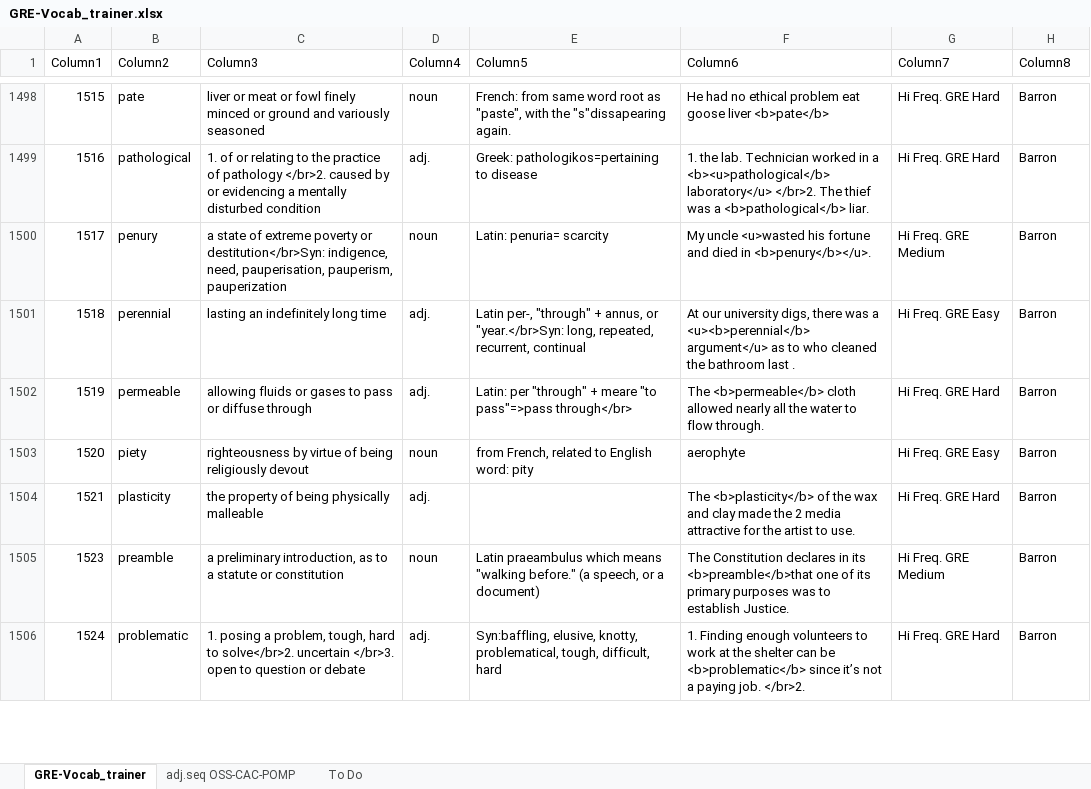
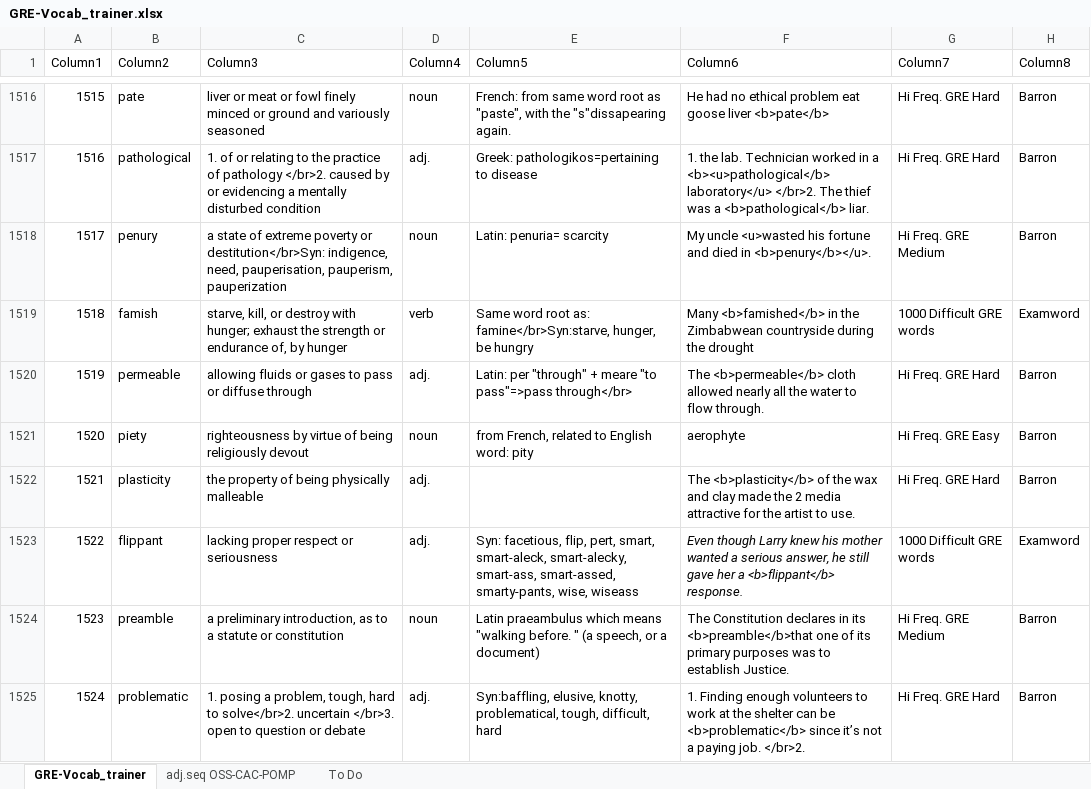
Before and after one commit to AlexBocken/GRE, an Excel workbook: GRE-Vocab_trainer.xlsx, sheet GRE-Vocab_trainer, drawn as a sheet; only a part is shown, gaps mark what is left out; values as stored, in another font and other column widths than the file's, no borders; conditional formats and table styles not drawn; removed rows and columns are numbered as before the commit, all else as after; the diff covers the shown part only; the diff names each change by its address in the sheet, - before the commit and + after, or states it on an @@ line.

```diff
--- a/GRE-Vocab_trainer.xlsx (sheet GRE-Vocab_trainer)
+++ b/GRE-Vocab_trainer.xlsx (sheet GRE-Vocab_trainer)
-row 1501: 1518 | perennial | lasting an indefinitely long time | adj. | Latin per-, "through" + annus, or "year.</br>Syn: long, repeated, recurrent, continual | At our university digs, there was a <u><b>perennial</b> argument</u> as to who cleaned the bathroom last . | Hi Freq. GRE Easy | Barron
+row 1519: 1518 | famish | starve, kill, or destroy with hunger; exhaust the strength or endurance of, by hunger | verb | Same word root as: famine</br>Syn:starve, hunger, be hungry | Many <b>famished</b> in the Zimbabwean countryside during the drought | 1000 Difficult GRE words | Examword
+row 1523: 1522 | flippant | lacking proper respect or seriousness | adj. | Syn: facetious, flip, pert, smart, smart-aleck, smart-alecky, smart-ass, smart-assed, smarty-pants, wise, wiseass | Even though Larry knew his mother wanted a serious answer, he still gave her a <b>flippant</b> response. | 1000 Difficult GRE words | Examword
-E1524 (Column5): …means "walking before." (a speech,…
+E1524 (Column5): …means "walking before. " (a speech,…
```
Also changed, not shown: 33 added rows, 6 removed rows, 549 edited cells and cell formats elsewhere in this sheet, 3 other files.
